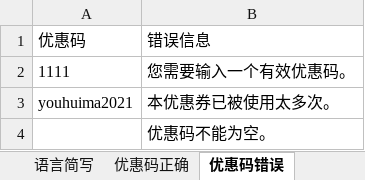
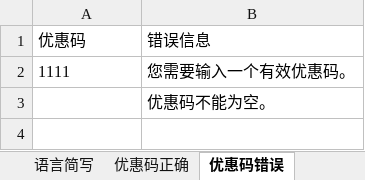
Before and after one commit to muzijian07king/auto_test_iMyMac, an Excel workbook: pytest_project/excel_data/Store/store.xlsx, sheet 优惠码错误, drawn as a sheet; values as stored, in another font and other column widths than the file's, no borders; the diff names each change by its address in the sheet, - before the commit and + after, or states it on an @@ line.

Commit message:
暂时停止测试优惠码过期问题

```diff
--- a/pytest_project/excel_data/Store/store.xlsx (sheet 优惠码错误)
+++ b/pytest_project/excel_data/Store/store.xlsx (sheet 优惠码错误)
-row 3: youhuima2021 | 本优惠券已被使用太多次。
```
